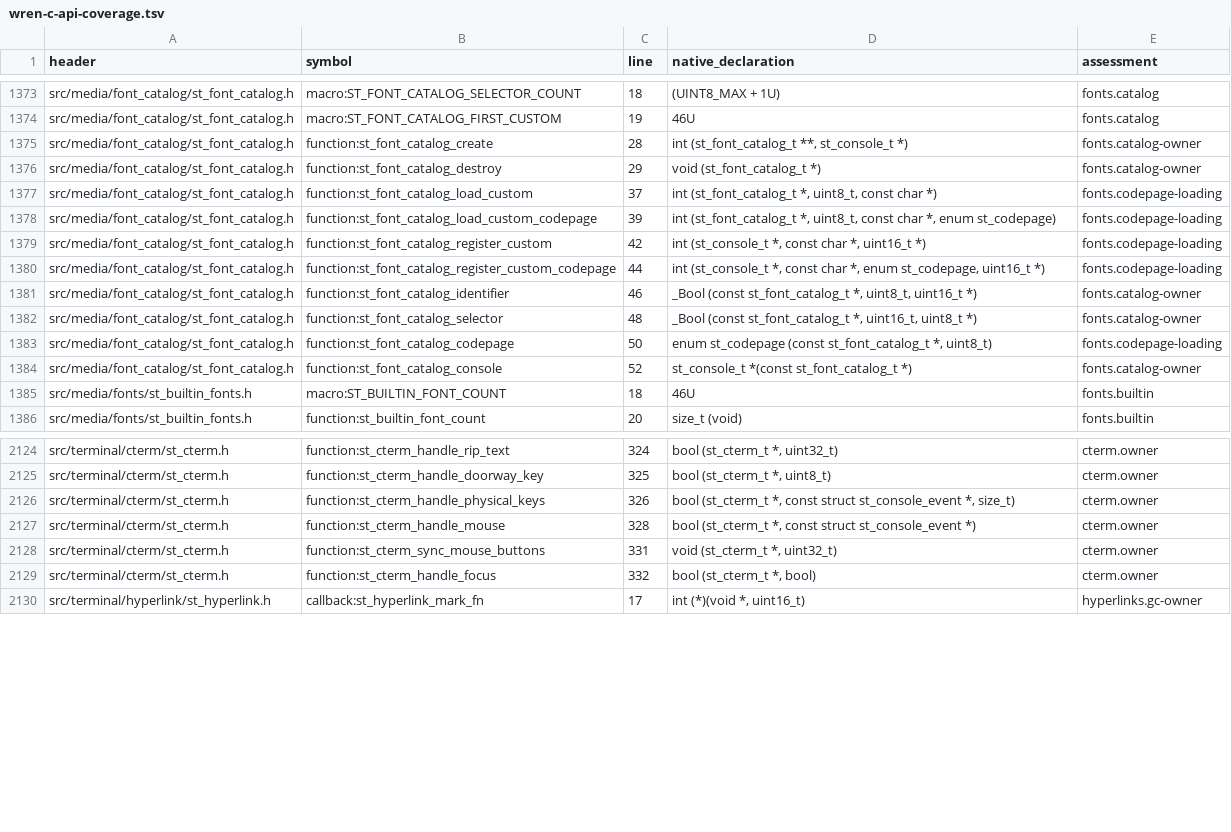
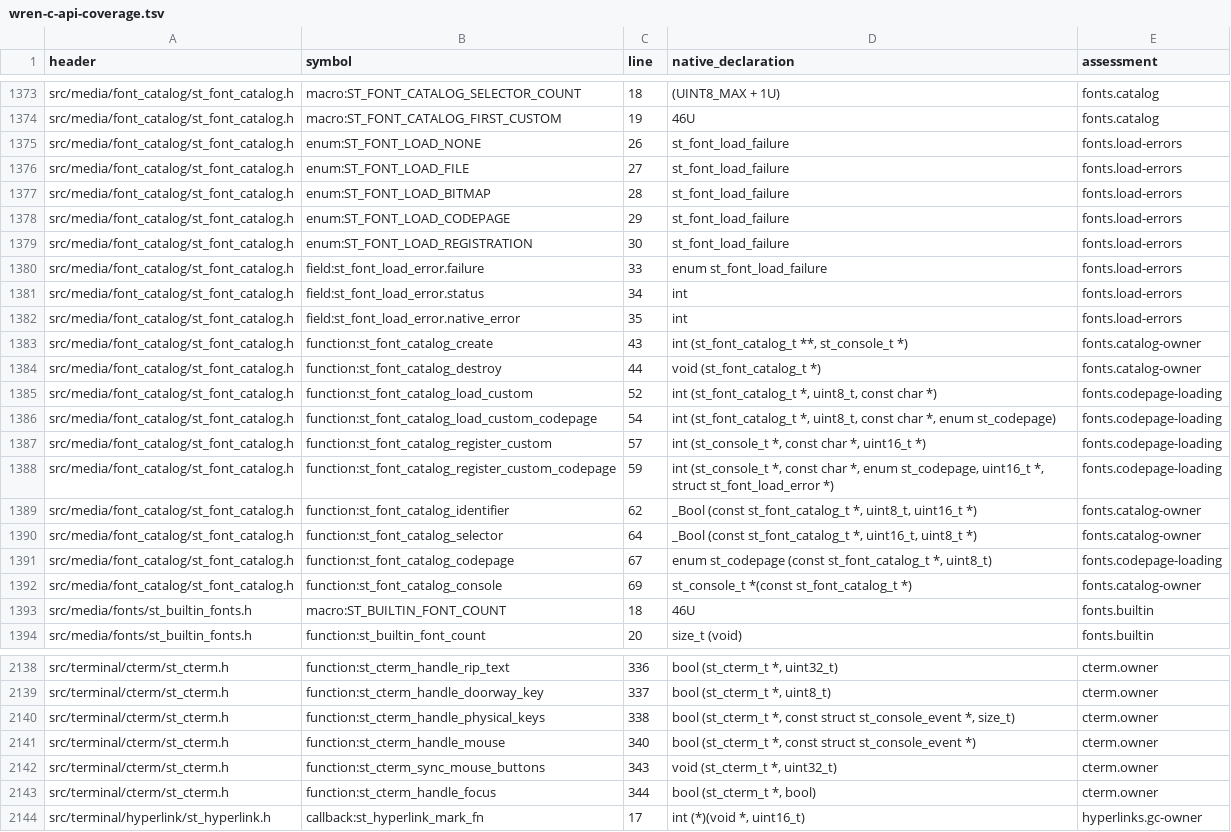
Before and after one commit to RealDeuce/SyncTERM, a TSV file: docs/api/wren-c-api-coverage.tsv, drawn as a sheet; only a part is shown, gaps mark what is left out; addresses are those after the commit; the diff covers the shown part only; the diff names each change by its address in the sheet, - before the commit and + after, or states it on an @@ line.

Commit message:
Complete Wren custom font mappings and terminal assignments

```diff
--- a/docs/api/wren-c-api-coverage.tsv
+++ b/docs/api/wren-c-api-coverage.tsv
+row 1375: src/media/font_catalog/st_font_catalog.h | enum:ST_FONT_LOAD_NONE | 26 | st_font_load_failure | fonts.load-errors
+row 1376: src/media/font_catalog/st_font_catalog.h | enum:ST_FONT_LOAD_FILE | 27 | st_font_load_failure | fonts.load-errors
+row 1377: src/media/font_catalog/st_font_catalog.h | enum:ST_FONT_LOAD_BITMAP | 28 | st_font_load_failure | fonts.load-errors
+row 1378: src/media/font_catalog/st_font_catalog.h | enum:ST_FONT_LOAD_CODEPAGE | 29 | st_font_load_failure | fonts.load-errors
+row 1379: src/media/font_catalog/st_font_catalog.h | enum:ST_FONT_LOAD_REGISTRATION | 30 | st_font_load_failure | fonts.load-errors
+row 1380: src/media/font_catalog/st_font_catalog.h | field:st_font_load_error.failure | 33 | enum st_font_load_failure | fonts.load-errors
+row 1381: src/media/font_catalog/st_font_catalog.h | field:st_font_load_error.status | 34 | int | fonts.load-errors
+row 1382: src/media/font_catalog/st_font_catalog.h | field:st_font_load_error.native_error | 35 | int | fonts.load-errors
-C1383 (line): 28
+C1383 (line): 43
-C1384 (line): 29
+C1384 (line): 44
-C1385 (line): 37
+C1385 (line): 52
-C1386 (line): 39
+C1386 (line): 54
-C1387 (line): 42
+C1387 (line): 57
-C1388 (line): 44
+C1388 (line): 59
-D1388 (native_declaration): …st_codepage, uint16_t *)
+D1388 (native_declaration): …st_codepage, uint16_t *, struct st_font_load_error *)
-C1389 (line): 46
+C1389 (line): 62
-C1390 (line): 48
+C1390 (line): 64
-C1391 (line): 50
+C1391 (line): 67
-C1392 (line): 52
+C1392 (line): 69
-C2138 (line): 324
+C2138 (line): 336
-C2139 (line): 325
+C2139 (line): 337
-C2140 (line): 326
+C2140 (line): 338
-C2141 (line): 328
+C2141 (line): 340
-C2142 (line): 331
+C2142 (line): 343
-C2143 (line): 332
+C2143 (line): 344
```
Also changed, not shown: 7 added rows, 1 removed row and 21 edited cells elsewhere in this file, 27 other files.
